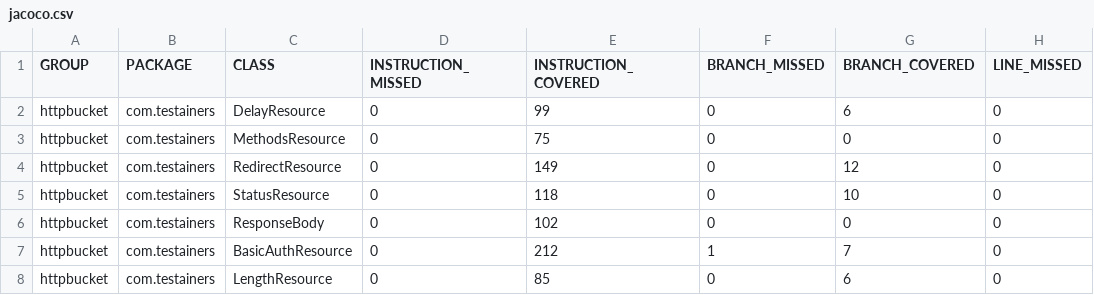
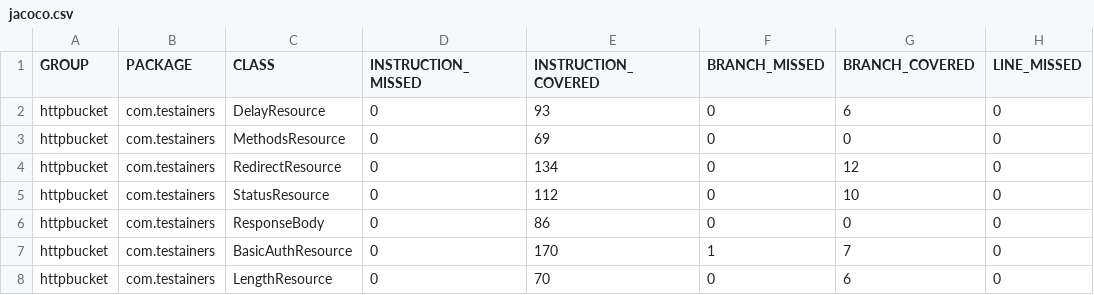
Before and after one commit to testainers/httpbucket, a CSV file: jacoco.csv, drawn as a sheet; only a part is shown; the diff names each change by its address in the sheet, - before the commit and + after, or states it on an @@ line.

```diff
--- a/jacoco.csv
+++ b/jacoco.csv
-E2 (INSTRUCTION_COVERED): 99
+E2 (INSTRUCTION_COVERED): 93
-E3 (INSTRUCTION_COVERED): 75
+E3 (INSTRUCTION_COVERED): 69
-E4 (INSTRUCTION_COVERED): 149
+E4 (INSTRUCTION_COVERED): 134
-E5 (INSTRUCTION_COVERED): 118
+E5 (INSTRUCTION_COVERED): 112
-E6 (INSTRUCTION_COVERED): 102
+E6 (INSTRUCTION_COVERED): 86
-E7 (INSTRUCTION_COVERED): 212
+E7 (INSTRUCTION_COVERED): 170
-E8 (INSTRUCTION_COVERED): 85
+E8 (INSTRUCTION_COVERED): 70
```
Also changed, not shown: 20 other files.
